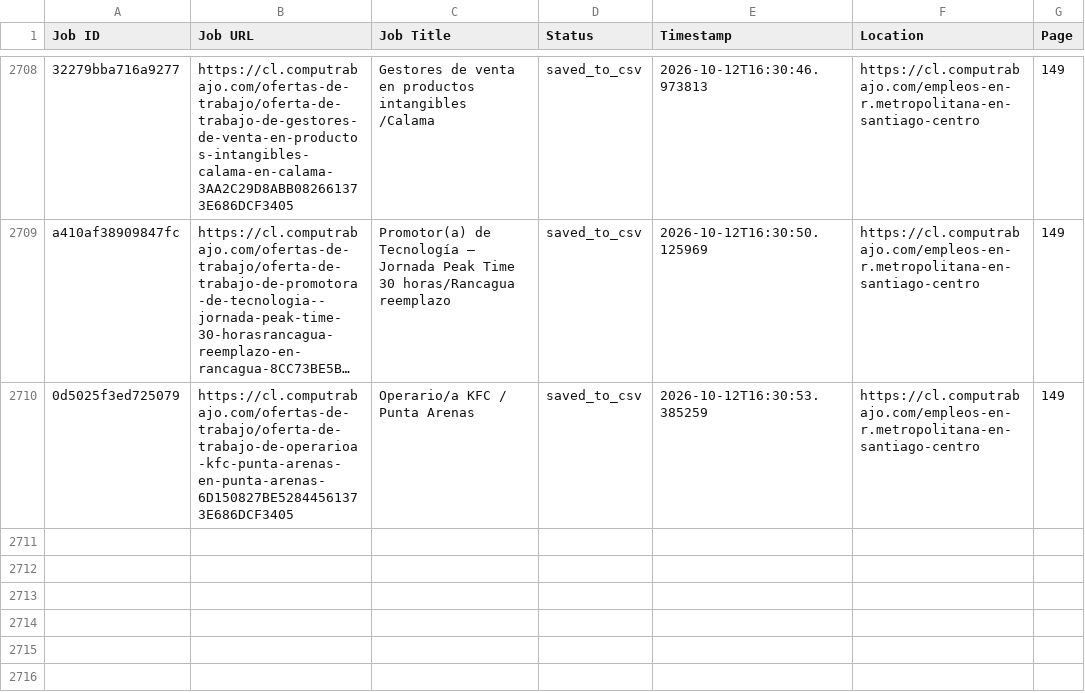
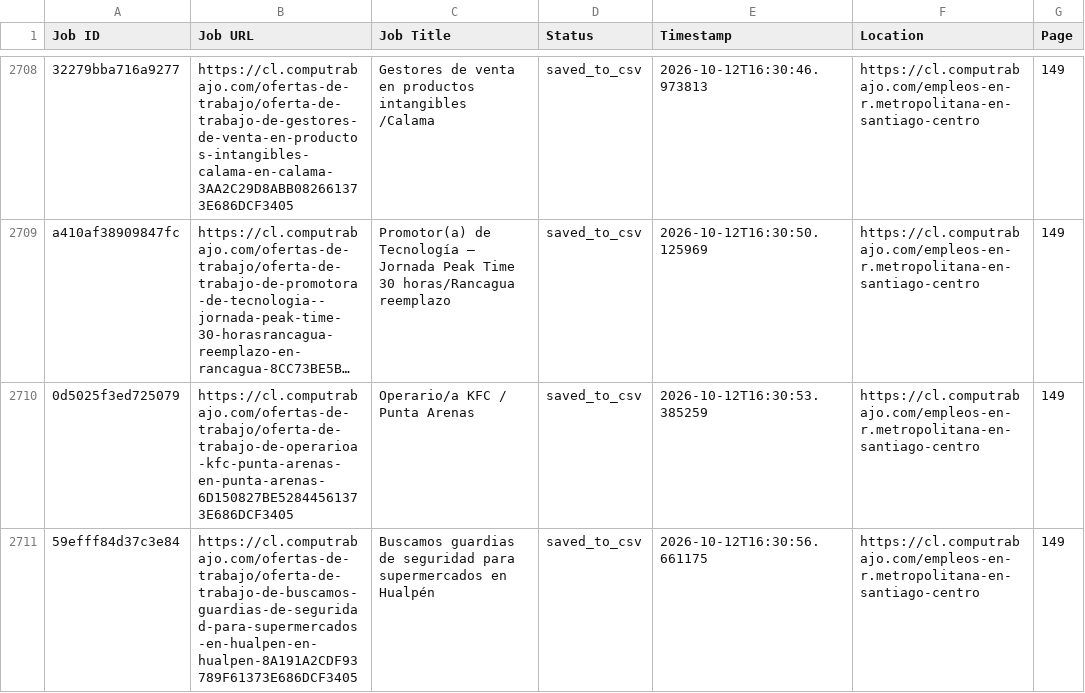
Before and after one commit to liliankason/computrabajo_chile_scraper, a CSV file: chile_processed.csv, drawn as a sheet; only a part is shown, gaps mark what is left out; long unchanged cells end in …; the diff names each change by its address in the sheet, - before the commit and + after, or states it on an @@ line.

```diff
--- a/chile_processed.csv
+++ b/chile_processed.csv
+row 2711: 59efff84d37c3e84 | https://cl.computrabajo.com/ofertas-de-trabajo/oferta-de-trabajo-de-buscamos-guardias-de-seguridad-para-supermercados-en-hualpen-en-hualpen-8A191A2CDF93789F61373E686DCF3405 | Buscamos guardias de seguridad para supermercados en Hualpén | saved_to_csv | 2026-10-12T16:30:56.661175 | https://cl.computrabajo.com/empleos-en-r.metropolitana-en-santiago-centro | 149
```
Also changed, not shown: 2 other files.
